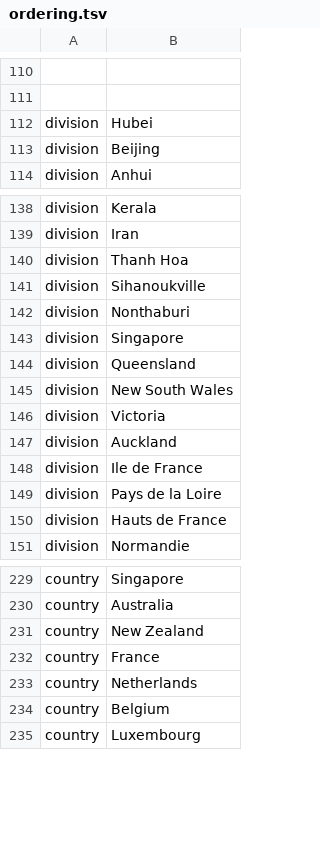
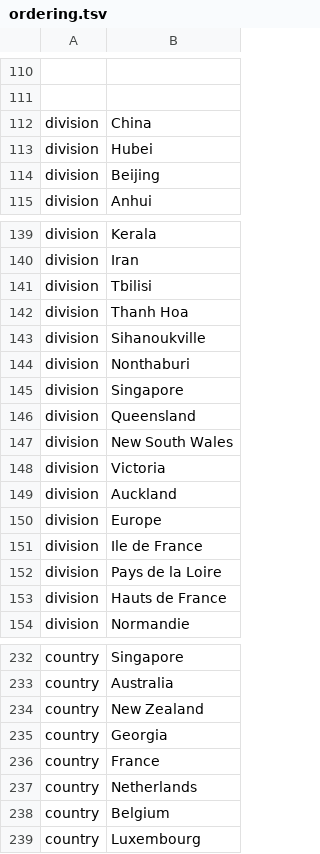
Before and after one commit to nextstrain/ncov, a TSV file: config/ordering.tsv, drawn as a sheet; only a part is shown, gaps mark what is left out; the diff names each change by its address in the sheet, - before the commit and + after, or states it on an @@ line.

```diff
--- a/config/ordering.tsv
+++ b/config/ordering.tsv
+row 112: division | China
+row 141: division | Tbilisi
+row 150: division | Europe
+row 235: country | Georgia
```
Also changed, not shown: config/lat_longs.tsv, data/metadata.tsv.
